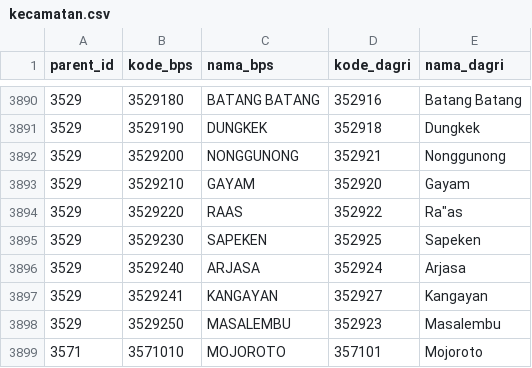
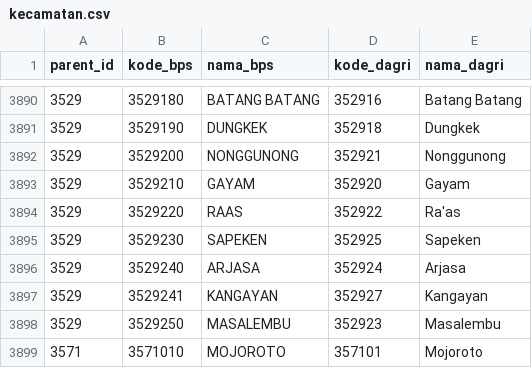
Before and after one commit to ghifar1/database-wilayah-indonesia, a CSV file: data/kecamatan.csv, drawn as a sheet; only a part is shown, gaps mark what is left out.

Commit message:
feat(converter): add convert to sql script and output data

```diff
--- a/data/kecamatan.csv
+++ b/data/kecamatan.csv
@@ -3893,3 +3893,3 @@ parent_id,kode_bps,nama_bps,kode_dagri,nama_dagri
 3529,3529210,GAYAM,352920,Gayam
-3529,3529220,RAAS,352922,Ra"as
+3529,3529220,RAAS,352922,Ra'as
 3529,3529230,SAPEKEN,352925,Sapeken
```
Also changed, not shown: 7 other files.
